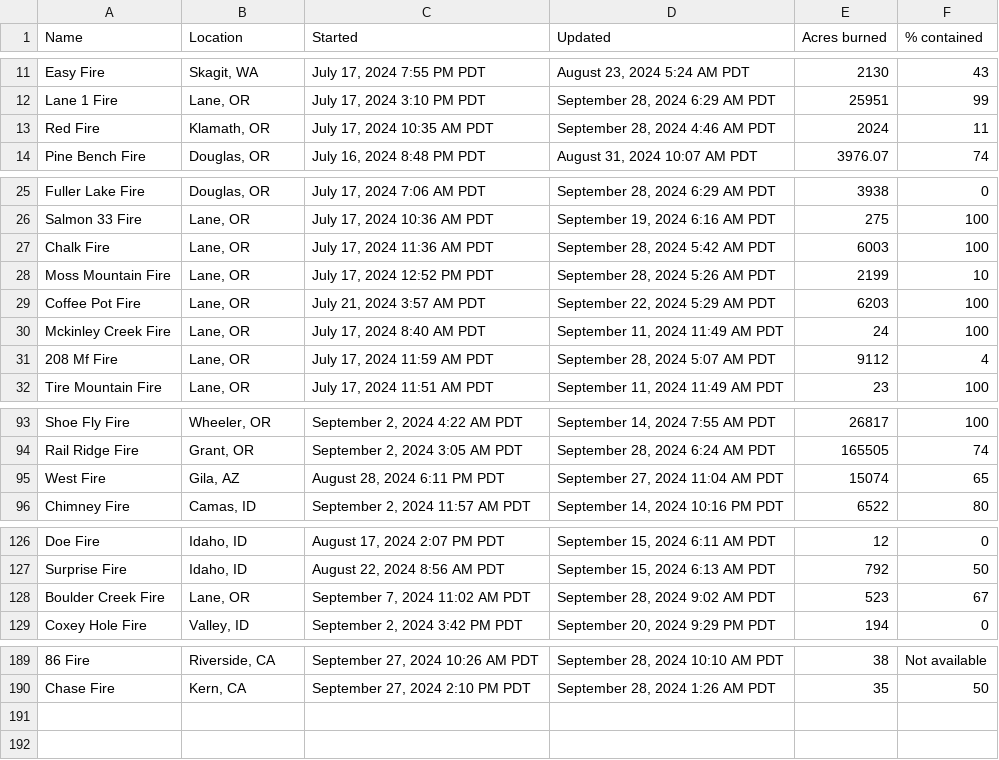
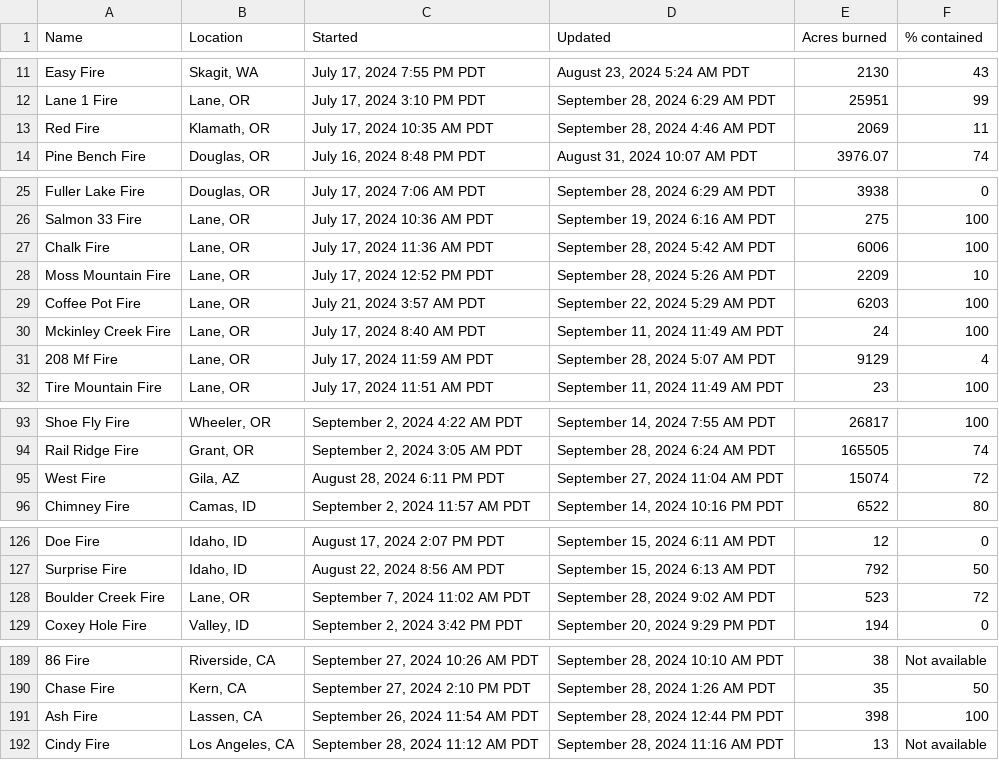
Before and after one commit to cbs-news-data/wildfire_watch, a CSV file: data/wildfires_datawrapper_save.csv, drawn as a sheet; only a part is shown, gaps mark what is left out; the diff covers the shown part only; the diff names each change by its address in the sheet, - before the commit and + after, or states it on an @@ line.

```diff
--- a/data/wildfires_datawrapper_save.csv
+++ b/data/wildfires_datawrapper_save.csv
-E13 (Acres burned): 2024
+E13 (Acres burned): 2069
-E27 (Acres burned): 6003
+E27 (Acres burned): 6006
-E28 (Acres burned): 2199
+E28 (Acres burned): 2209
-E31 (Acres burned): 9112
+E31 (Acres burned): 9129
-F95 (% contained): 65
+F95 (% contained): 72
-F128 (% contained): 67
+F128 (% contained): 72
+row 191: Ash Fire | Lassen, CA | September 26, 2024 11:54 AM PDT | September 28, 2024 12:44 PM PDT | 398 | 100
+row 192: Cindy Fire | Los Angeles, CA | September 28, 2024 11:12 AM PDT | September 28, 2024 11:16 AM PDT | 13 | Not available
```
Also changed, not shown: 1 edited cell elsewhere in this file, data/wildfires_save.csv, 4 other files.
